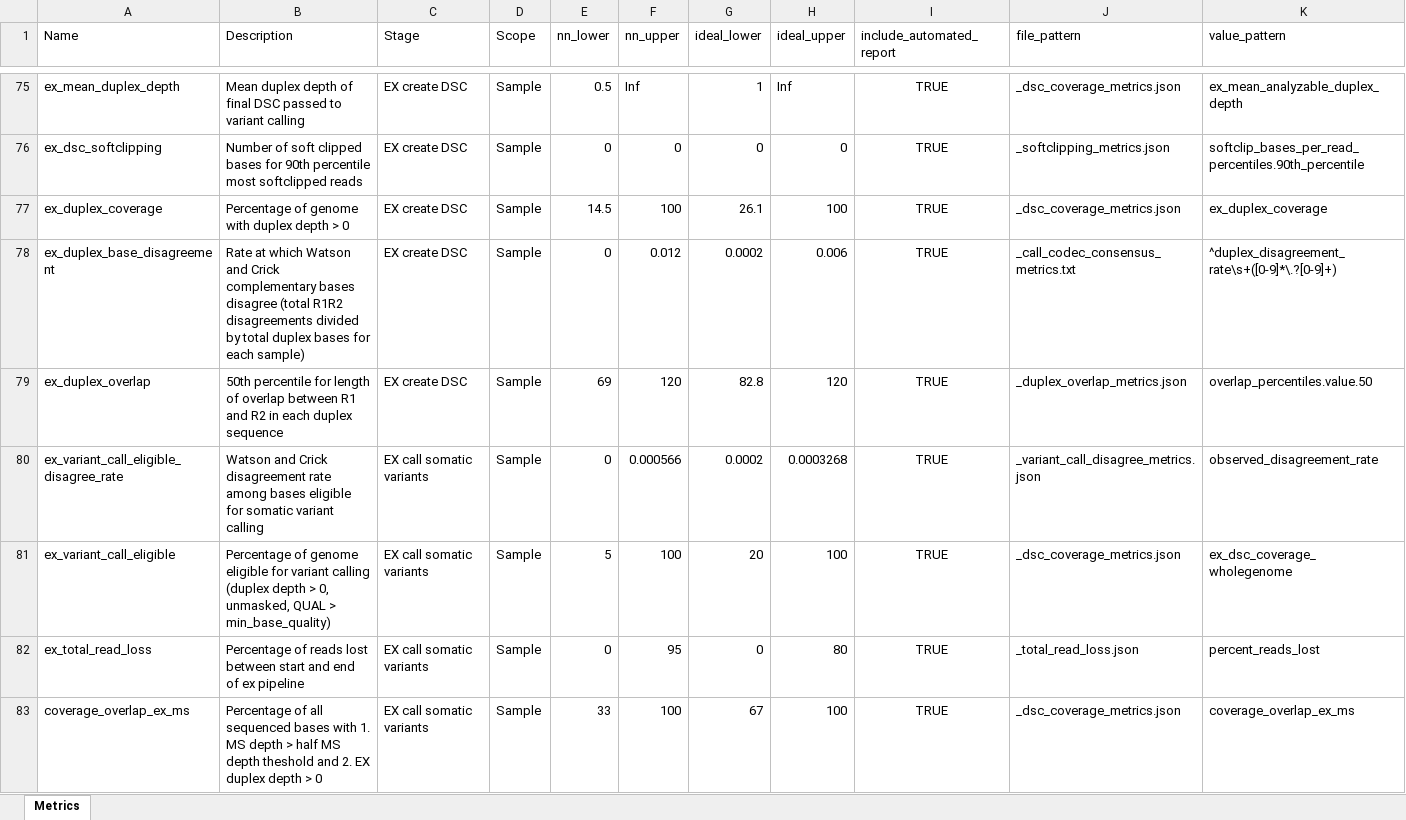
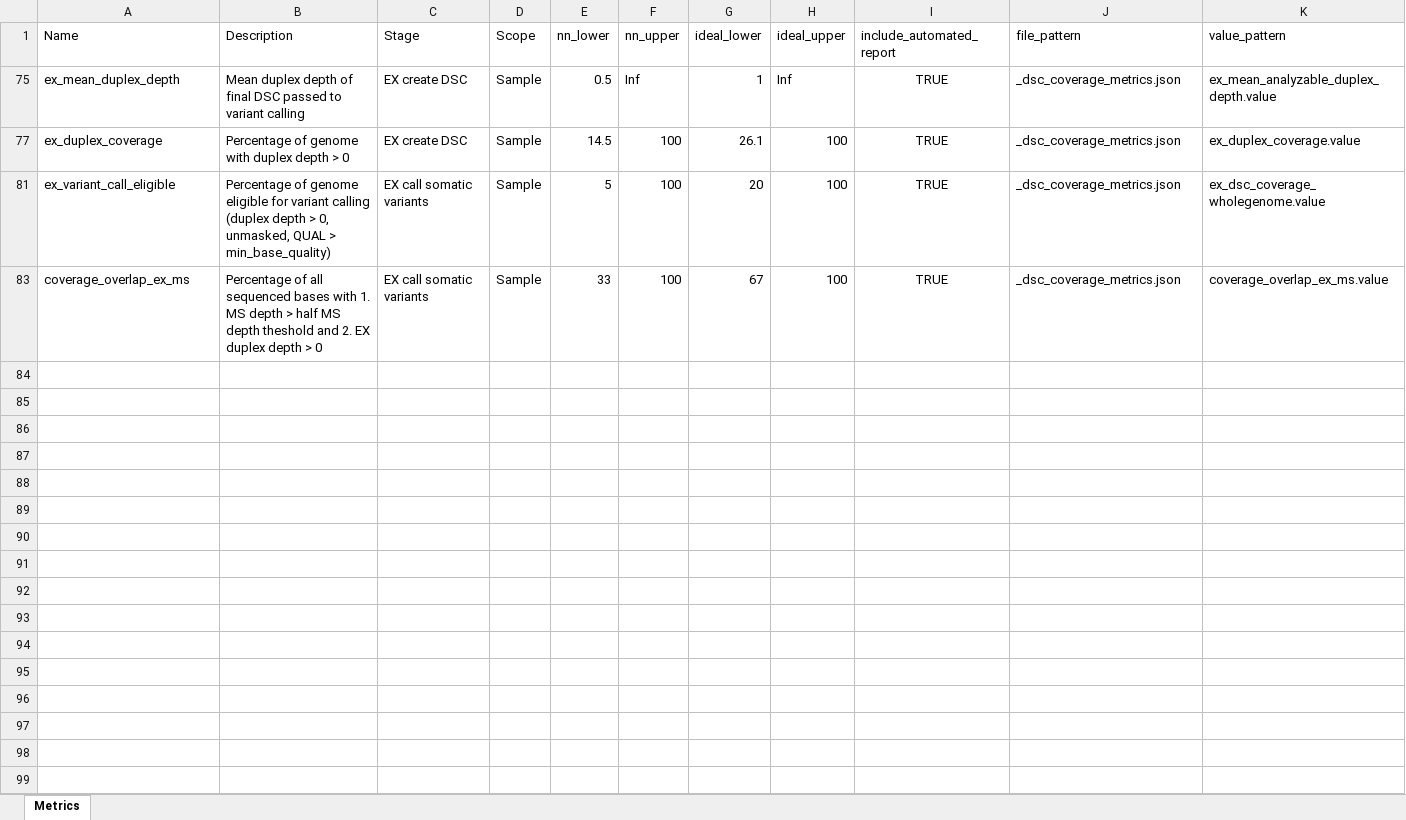
Before and after one commit to systematicmedicine/SomaticCODEC, an Excel workbook: config/component_level_metrics.xlsx, sheet Metrics, drawn as a sheet; only a part is shown, gaps mark what is left out; values as stored, in another font and other column widths than the file's, no borders; the diff covers the shown part only; the diff names each change by its address in the sheet, - before the commit and + after, or states it on an @@ line.

Commit message:
ex_dsc_coverage_metrics.py now calculates the percentage of bases with EX but not MS depth and vice versa

```diff
--- a/config/component_level_metrics.xlsx (sheet Metrics)
+++ b/config/component_level_metrics.xlsx (sheet Metrics)
-K75 (value_pattern): ex_mean_analyzable_duplex_depth
+K75 (value_pattern): ex_mean_analyzable_duplex_depth.value
@@ row 76 hidden: ex_dsc_softclipping | Number of soft clipped bases for 90th percentile most softclipped reads | EX create DSC | Sample | 0 | 0 | 0 | 0 | TRUE | _softclipping_metrics.json | softclip_bases_per_read_percentiles.90th_percentile @@
-K77 (value_pattern): ex_duplex_coverage
+K77 (value_pattern): ex_duplex_coverage.value
@@ row 78 hidden: ex_duplex_base_disagreement | Rate at which Watson and Crick complementary bases disagree (total R1R2 disagreements divided by total duplex bases for each sample) | EX create DSC | Sample | 0 | 0.012 | 0.0002 | 0.006 | TRUE | _call_codec_consensus_metrics.txt | ^duplex_disagreement_rate\s+([0-9]*\.?[0-9]+) @@
@@ row 79 hidden: ex_duplex_overlap | 50th percentile for length of overlap between R1 and R2 in each duplex sequence | EX create DSC | Sample | 69 | 120 | 82.8 | 120 | TRUE | _duplex_overlap_metrics.json | overlap_percentiles.value.50 @@
@@ row 80 hidden: ex_variant_call_eligible_disagree_rate | Watson and Crick disagreement rate among bases eligible for somatic variant calling | EX call somatic variants | Sample | 0 | 0.000566 | 0.0002 | 0.0003268 | TRUE | _variant_call_disagree_metrics.json | observed_disagreement_rate @@
-K81 (value_pattern): ex_dsc_coverage_wholegenome
+K81 (value_pattern): ex_dsc_coverage_wholegenome.value
@@ row 82 hidden: ex_total_read_loss | Percentage of reads lost between start and end of ex pipeline | EX call somatic variants | Sample | 0 | 95 | 0 | 80 | TRUE | _total_read_loss.json | percent_reads_lost @@
-K83 (value_pattern): coverage_overlap_ex_ms
+K83 (value_pattern): coverage_overlap_ex_ms.value
```
Also changed, not shown: 73 hidden or unhidden rows elsewhere in this sheet, 4 other files.
